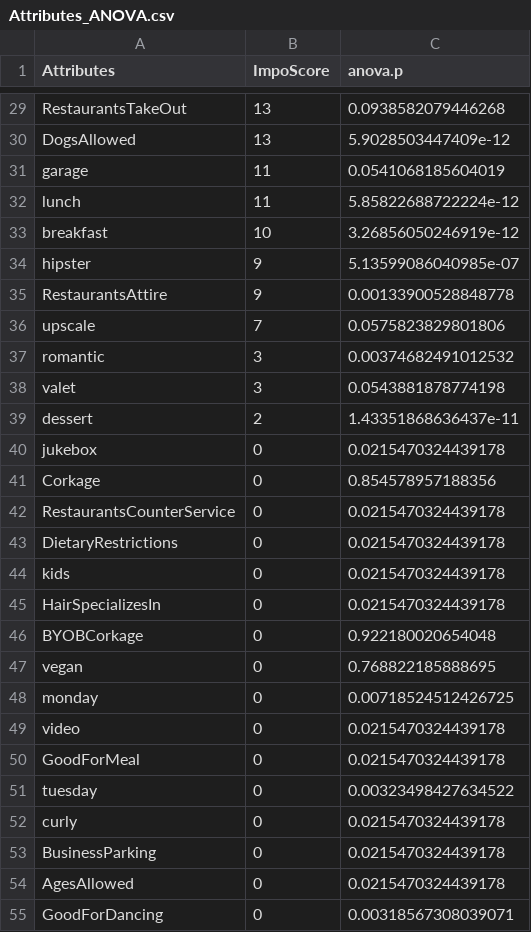
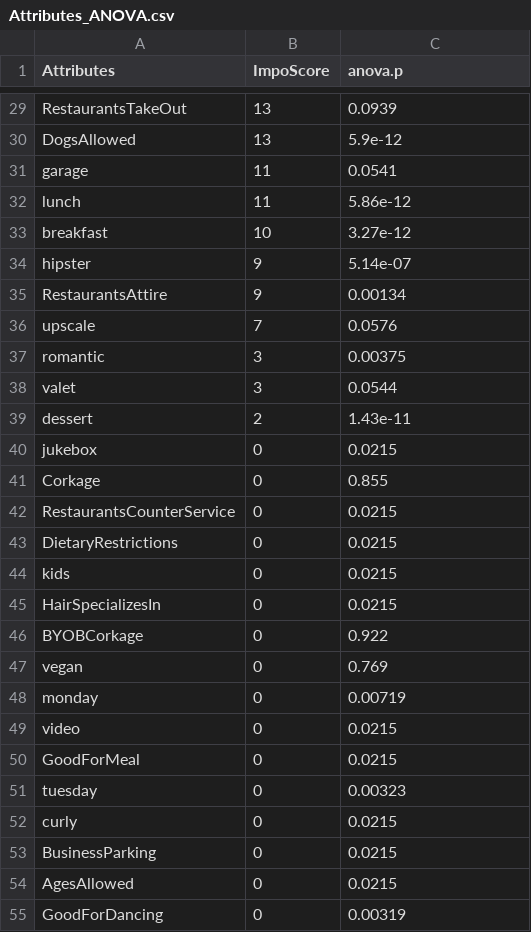
Before and after one commit to jerryliu20d/Yelp-Rating, a CSV file: Tables/Attributes_ANOVA.csv, drawn as a sheet; only a part is shown, gaps mark what is left out; the diff covers the shown part only.

```diff
--- a/Tables/Attributes_ANOVA.csv
+++ b/Tables/Attributes_ANOVA.csv
@@ -29,27 +29,27 @@
-"RestaurantsTakeOut",13,0.0938582079446268
-"DogsAllowed",13,5.9028503447409e-12
-"garage",11,0.0541068185604019
-"lunch",11,5.85822688722224e-12
-"breakfast",10,3.26856050246919e-12
-"hipster",9,5.13599086040985e-07
-"RestaurantsAttire",9,0.00133900528848778
-"upscale",7,0.0575823829801806
-"romantic",3,0.00374682491012532
-"valet",3,0.0543881878774198
-"dessert",2,1.43351868636437e-11
-"jukebox",0,0.0215470324439178
-"Corkage",0,0.854578957188356
-"RestaurantsCounterService",0,0.0215470324439178
-"DietaryRestrictions",0,0.0215470324439178
-"kids",0,0.0215470324439178
-"HairSpecializesIn",0,0.0215470324439178
-"BYOBCorkage",0,0.922180020654048
-"vegan",0,0.768822185888695
-"monday",0,0.00718524512426725
-"video",0,0.0215470324439178
-"GoodForMeal",0,0.0215470324439178
-"tuesday",0,0.00323498427634522
-"curly",0,0.0215470324439178
-"BusinessParking",0,0.0215470324439178
-"AgesAllowed",0,0.0215470324439178
-"GoodForDancing",0,0.00318567308039071
+"RestaurantsTakeOut",13,0.0939
+"DogsAllowed",13,5.9e-12
+"garage",11,0.0541
+"lunch",11,5.86e-12
+"breakfast",10,3.27e-12
+"hipster",9,5.14e-07
+"RestaurantsAttire",9,0.00134
+"upscale",7,0.0576
+"romantic",3,0.00375
+"valet",3,0.0544
+"dessert",2,1.43e-11
+"jukebox",0,0.0215
+"Corkage",0,0.855
+"RestaurantsCounterService",0,0.0215
+"DietaryRestrictions",0,0.0215
+"kids",0,0.0215
+"HairSpecializesIn",0,0.0215
+"BYOBCorkage",0,0.922
+"vegan",0,0.769
+"monday",0,0.00719
+"video",0,0.0215
+"GoodForMeal",0,0.0215
+"tuesday",0,0.00323
+"curly",0,0.0215
+"BusinessParking",0,0.0215
+"AgesAllowed",0,0.0215
+"GoodForDancing",0,0.00319
```
Also changed, not shown: 61 edited cells elsewhere in this file.
